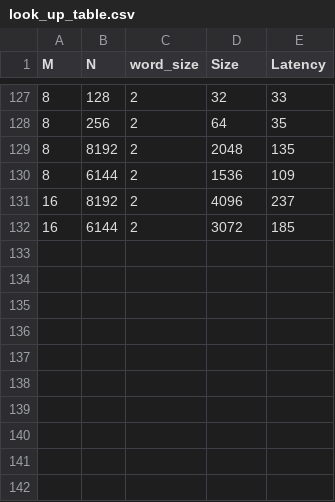
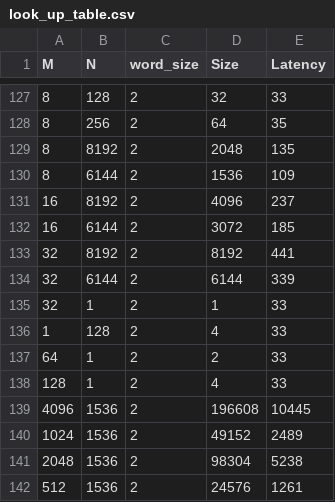
Before and after one commit to praisechan/LLMCompass, a CSV file: dram_sim_model/HBM2/look_up_table.csv, drawn as a sheet; only a part is shown, gaps mark what is left out; the diff names each change by its address in the sheet, - before the commit and + after, or states it on an @@ line.

```diff
--- a/dram_sim_model/HBM2/look_up_table.csv
+++ b/dram_sim_model/HBM2/look_up_table.csv
+row 133: 32 | 8192 | 2 | 8192 | 441
+row 134: 32 | 6144 | 2 | 6144 | 339
+row 135: 32 | 1 | 2 | 1 | 33
+row 136: 1 | 128 | 2 | 4 | 33
+row 137: 64 | 1 | 2 | 2 | 33
+row 138: 128 | 1 | 2 | 4 | 33
+row 139: 4096 | 1536 | 2 | 196608 | 10445
+row 140: 1024 | 1536 | 2 | 49152 | 2489
+row 141: 2048 | 1536 | 2 | 98304 | 5238
+row 142: 512 | 1536 | 2 | 24576 | 1261
```
Also changed, not shown: 11 other files.
